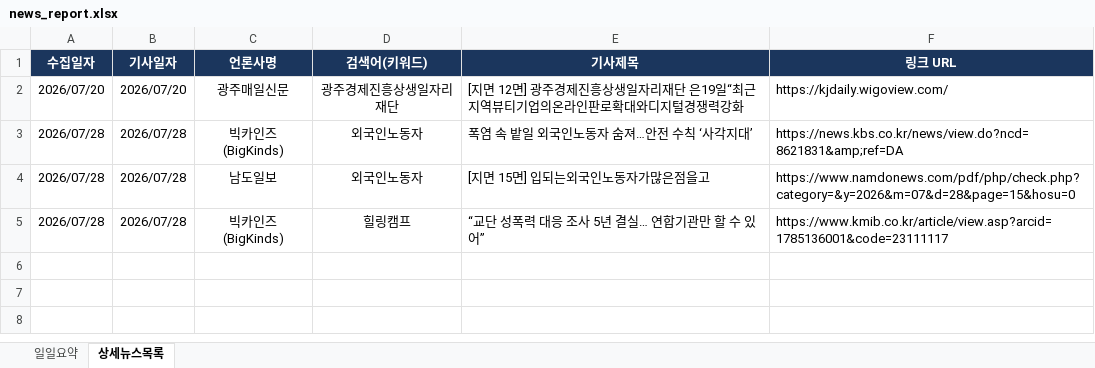
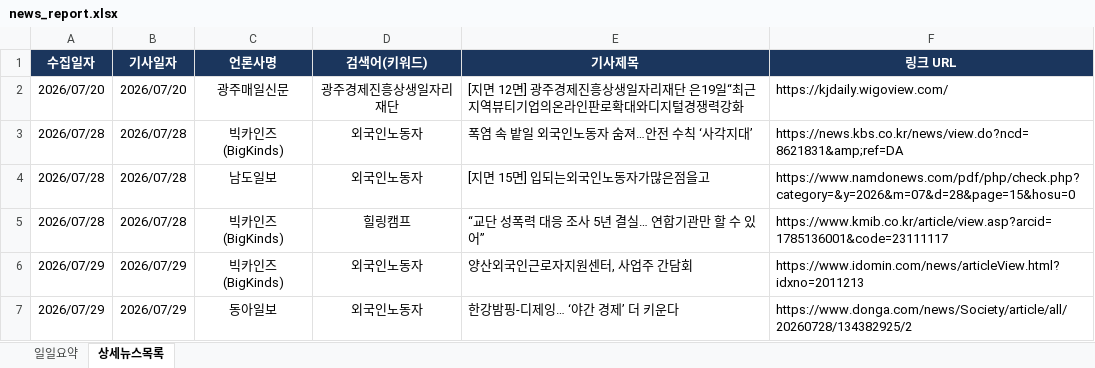
Before and after one commit to ParkJaeHwanOriginal/-_-, an Excel workbook: news_report.xlsx, sheet 상세뉴스목록, drawn as a sheet; values as stored, in another font and other column widths than the file's, no borders; the diff names each change by its address in the sheet, - before the commit and + after, or states it on an @@ line.

```diff
--- a/news_report.xlsx (sheet 상세뉴스목록)
+++ b/news_report.xlsx (sheet 상세뉴스목록)
+row 6: 2026/07/29 | 2026/07/29 | 빅카인즈 (BigKinds) | 외국인노동자 | 양산외국인근로자지원센터, 사업주 간담회 | https://www.idomin.com/news/articleView.html?idxno=2011213
+row 7: 2026/07/29 | 2026/07/29 | 동아일보 | 외국인노동자 | 한강밤핑-디제잉… ‘야간 경제’ 더 키운다 | https://www.donga.com/news/Society/article/all/20260728/134382925/2
```
Also changed, not shown: sheet 일일요약.
